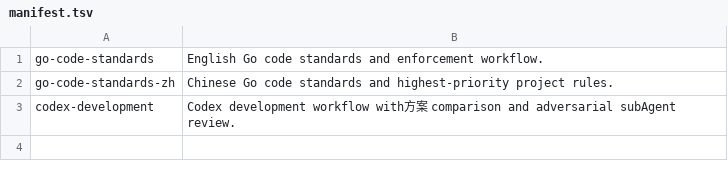
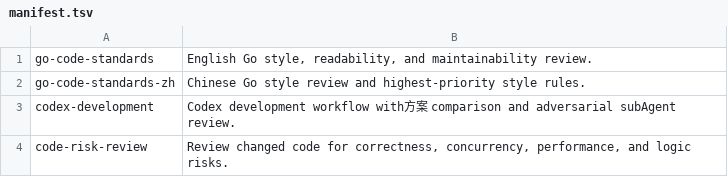
Before and after one commit to CCpro10/go-code-standards, a TSV file: skills/manifest.tsv, drawn as a sheet.

Commit message:
Split Go style and risk review skills

```diff
--- a/skills/manifest.tsv
+++ b/skills/manifest.tsv
@@ -1,3 +1,4 @@
-go-code-standards	English Go code standards and enforcement workflow.
-go-code-standards-zh	Chinese Go code standards and highest-priority project rules.
+go-code-standards	English Go style, readability, and maintainability review.
+go-code-standards-zh	Chinese Go style review and highest-priority style rules.
 codex-development	Codex development workflow with方案 comparison and adversarial subAgent review.
+code-risk-review	Review changed code for correctness, concurrency, performance, and logic risks.
```
Also changed, not shown: 13 other files.
